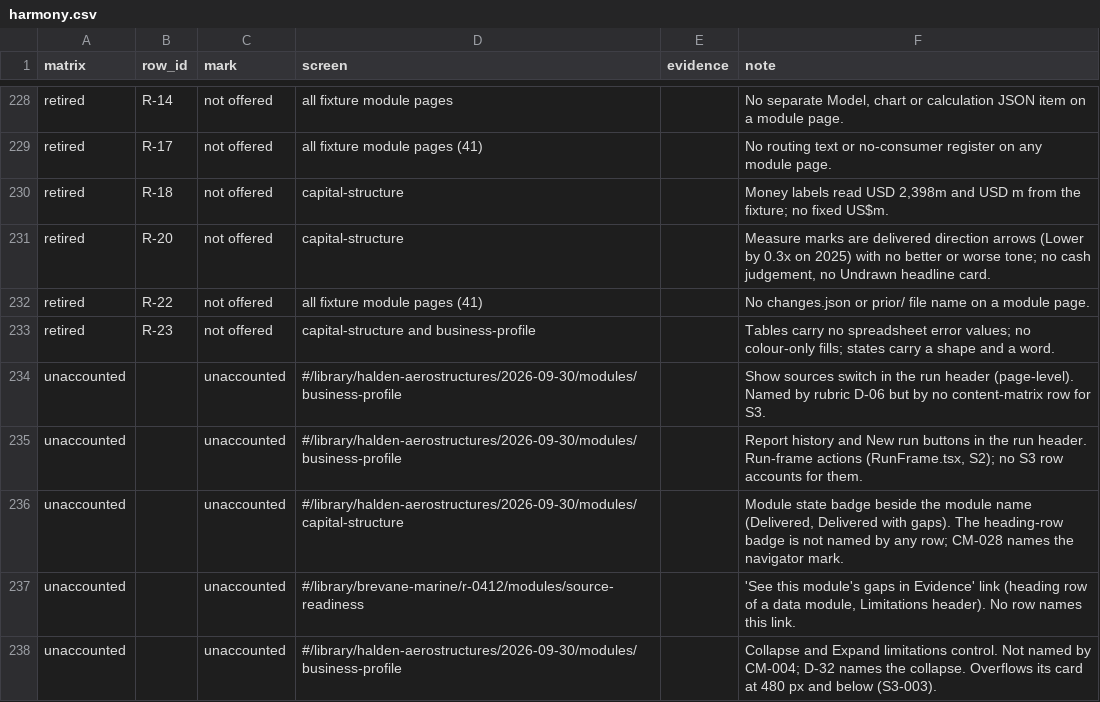
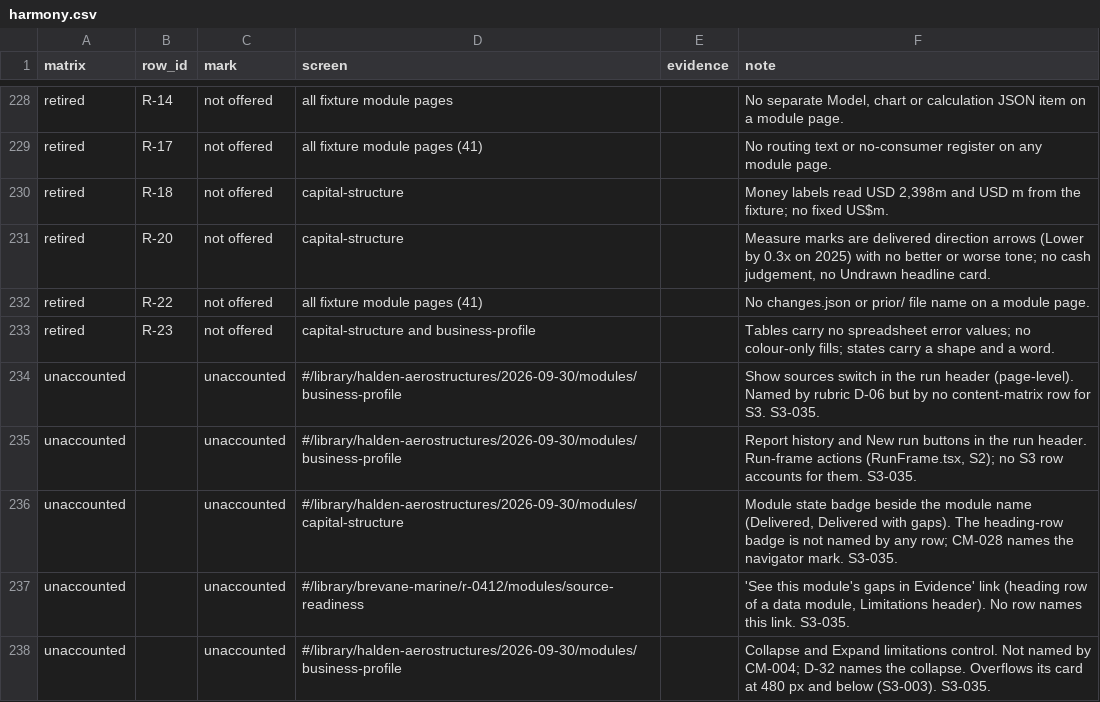
Before and after one commit to EricMG13/credit-os2, a CSV file: docs/audit/2026-11-16-final/output/2-sections/S3/harmony.csv, drawn as a sheet; only a part is shown, gaps mark what is left out; the diff covers the shown part only.

```diff
--- a/docs/audit/2026-11-16-final/output/2-sections/S3/harmony.csv
+++ b/docs/audit/2026-11-16-final/output/2-sections/S3/harmony.csv
@@ -233,6 +233,6 @@ retired,R-22,not offered,all fixture module pages (41),,No changes.json or prior
 retired,R-23,not offered,capital-structure and business-profile,,Tables carry no spreadsheet error values; no colour-only fills; states carry a shape and a word.
-unaccounted,,unaccounted,#/library/halden-aerostructures/2026-09-30/modules/business-profile,,Show sources switch in the run header (page-level). Named by rubric D-06 but by no content-matrix row for S3.
-unaccounted,,unaccounted,#/library/halden-aerostructures/2026-09-30/modules/business-profile,,"Report history and New run buttons in the run header. Run-frame actions (RunFrame.tsx, S2); no S3 row accounts for them."
-unaccounted,,unaccounted,#/library/halden-aerostructures/2026-09-30/modules/capital-structure,,"Module state badge beside the module name (Delivered, Delivered with gaps). The heading-row badge is not named by any row; CM-028 names the navigator mark."
-unaccounted,,unaccounted,#/library/brevane-marine/r-0412/modules/source-readiness,,"'See this module's gaps in Evidence' link (heading row of a data module, Limitations header). No row names this link."
-unaccounted,,unaccounted,#/library/halden-aerostructures/2026-09-30/modules/business-profile,,Collapse and Expand limitations control. Not named by CM-004; D-32 names the collapse. Overflows its card at 480 px and below (S3-003).
+unaccounted,,unaccounted,#/library/halden-aerostructures/2026-09-30/modules/business-profile,,Show sources switch in the run header (page-level). Named by rubric D-06 but by no content-matrix row for S3. S3-035.
+unaccounted,,unaccounted,#/library/halden-aerostructures/2026-09-30/modules/business-profile,,"Report history and New run buttons in the run header. Run-frame actions (RunFrame.tsx, S2); no S3 row accounts for them. S3-035."
+unaccounted,,unaccounted,#/library/halden-aerostructures/2026-09-30/modules/capital-structure,,"Module state badge beside the module name (Delivered, Delivered with gaps). The heading-row badge is not named by any row; CM-028 names the navigator mark. S3-035."
+unaccounted,,unaccounted,#/library/brevane-marine/r-0412/modules/source-readiness,,"'See this module's gaps in Evidence' link (heading row of a data module, Limitations header). No row names this link. S3-035."
+unaccounted,,unaccounted,#/library/halden-aerostructures/2026-09-30/modules/business-profile,,Collapse and Expand limitations control. Not named by CM-004; D-32 names the collapse. Overflows its card at 480 px and below (S3-003). S3-035.
```
Also changed, not shown: 10 edited cells elsewhere in this file, 6 other files.
